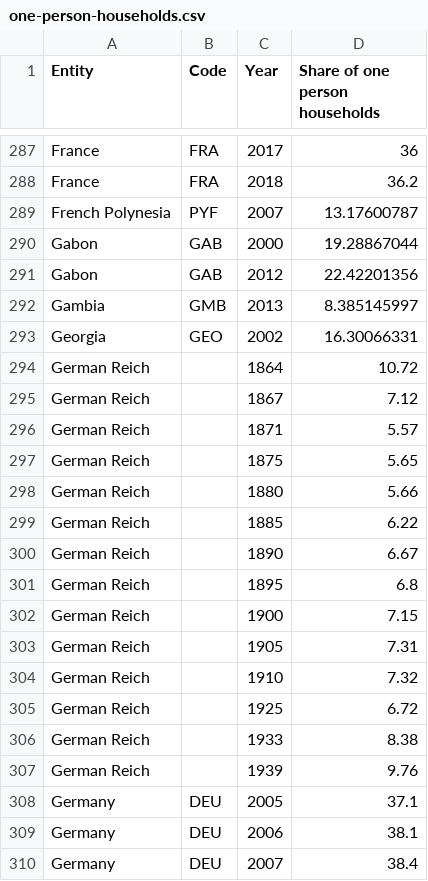
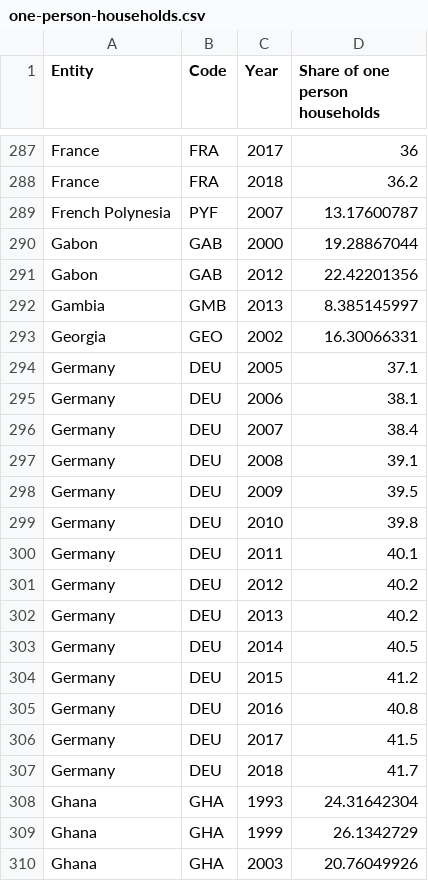
Before and after one commit to ThaiKhang123456/DATA-VISUALIZATION_PROJECT-Loneliness-and-Social-Connections, a CSV file: DATA/one-person-households.csv, drawn as a sheet; only a part is shown, gaps mark what is left out; the shorter side is filled out with more unchanged rows.

```diff
--- a/DATA/one-person-households.csv
+++ b/DATA/one-person-households.csv
@@ -293,16 +293,2 @@ Gambia,GMB,2013,8.385145997
 Georgia,GEO,2002,16.30066331
-German Reich,,1864,10.72
-German Reich,,1867,7.12
-German Reich,,1871,5.57
-German Reich,,1875,5.65
-German Reich,,1880,5.66
-German Reich,,1885,6.22
-German Reich,,1890,6.67
-German Reich,,1895,6.8
-German Reich,,1900,7.15
-German Reich,,1905,7.31
-German Reich,,1910,7.32
-German Reich,,1925,6.72
-German Reich,,1933,8.38
-German Reich,,1939,9.76
 Germany,DEU,2005,37.1
```
Also changed, not shown: 4 other files.
